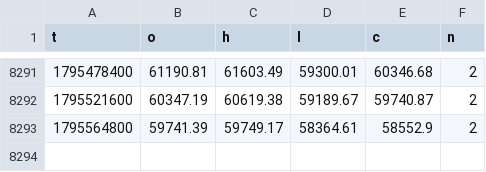
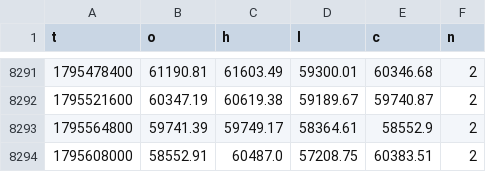
Before and after one commit to BTCPrrrimccessaV01/darmowa-prognoza-btc, a CSV file: data/candles12h.csv, drawn as a sheet; only a part is shown, gaps mark what is left out.

```diff
--- a/data/candles12h.csv
+++ b/data/candles12h.csv
@@ -8293 +8293,2 @@ t,o,h,l,c,n
 1795564800,59741.39,59749.17,58364.61,58552.9,2
+1795608000,58552.91,60487.0,57208.75,60383.51,2
```
Also changed, not shown: 15 other files.
